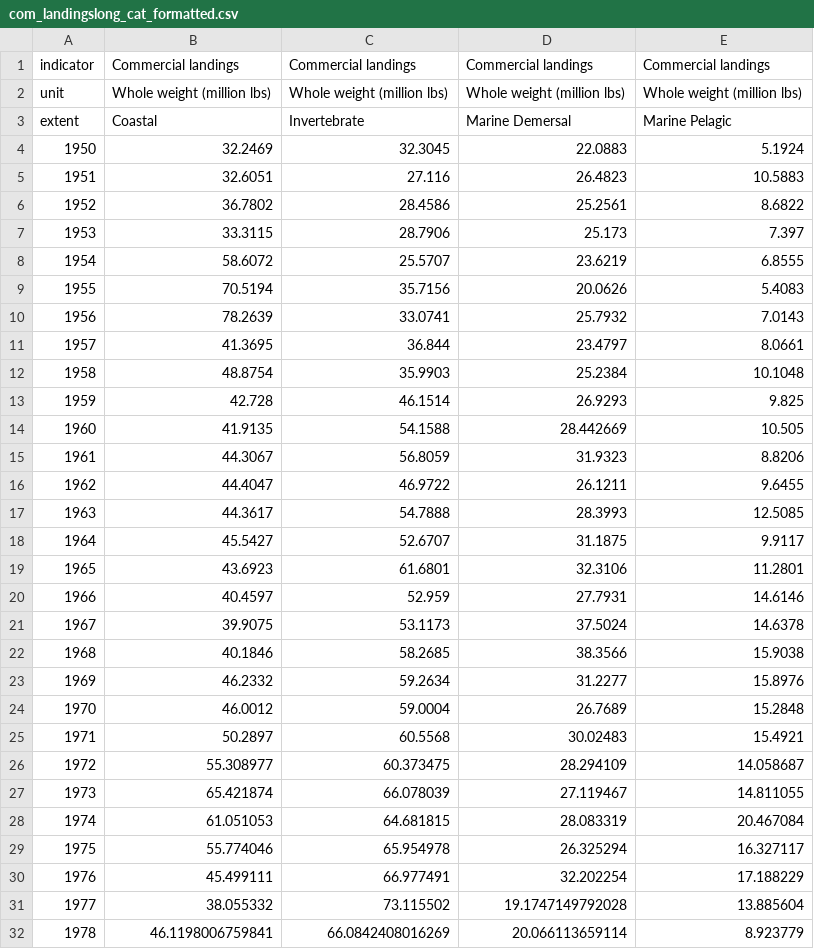
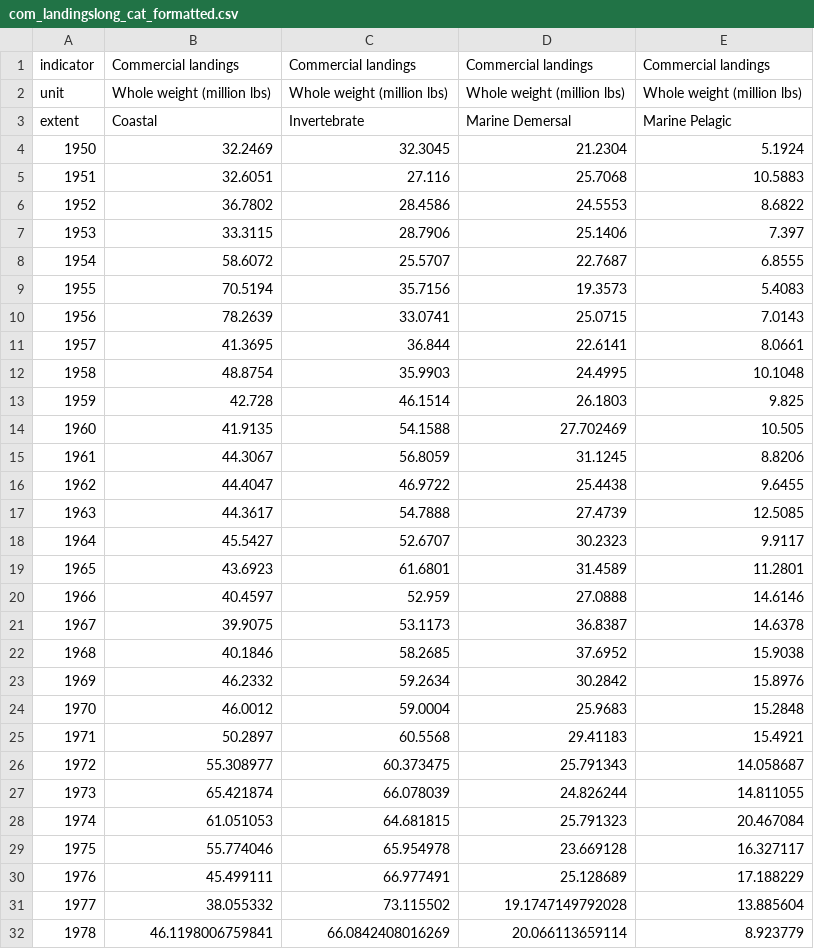
Before and after one commit to Gulf-IEA/Gulf-ESR, a CSV file: data/formatted/formatted_csvs/com_landingslong_cat_formatted.csv, drawn as a sheet; only a part is shown; the diff covers the shown part only.

```diff
--- a/data/formatted/formatted_csvs/com_landingslong_cat_formatted.csv
+++ b/data/formatted/formatted_csvs/com_landingslong_cat_formatted.csv
@@ -3,29 +3,29 @@
 "extent","Coastal","Invertebrate","Marine Demersal","Marine Pelagic"
-"1950","32.2469","32.3045","22.0883","5.1924"
-"1951","32.6051","27.116","26.4823","10.5883"
-"1952","36.7802","28.4586","25.2561","8.6822"
-"1953","33.3115","28.7906","25.173","7.397"
-"1954","58.6072","25.5707","23.6219","6.8555"
-"1955","70.5194","35.7156","20.0626","5.4083"
-"1956","78.2639","33.0741","25.7932","7.0143"
-"1957","41.3695","36.844","23.4797","8.0661"
-"1958","48.8754","35.9903","25.2384","10.1048"
-"1959","42.728","46.1514","26.9293","9.825"
-"1960","41.9135","54.1588","28.442669","10.505"
-"1961","44.3067","56.8059","31.9323","8.8206"
-"1962","44.4047","46.9722","26.1211","9.6455"
-"1963","44.3617","54.7888","28.3993","12.5085"
-"1964","45.5427","52.6707","31.1875","9.9117"
-"1965","43.6923","61.6801","32.3106","11.2801"
-"1966","40.4597","52.959","27.7931","14.6146"
-"1967","39.9075","53.1173","37.5024","14.6378"
-"1968","40.1846","58.2685","38.3566","15.9038"
-"1969","46.2332","59.2634","31.2277","15.8976"
-"1970","46.0012","59.0004","26.7689","15.2848"
-"1971","50.2897","60.5568","30.02483","15.4921"
-"1972","55.308977","60.373475","28.294109","14.058687"
-"1973","65.421874","66.078039","27.119467","14.811055"
-"1974","61.051053","64.681815","28.083319","20.467084"
-"1975","55.774046","65.954978","26.325294","16.327117"
-"1976","45.499111","66.977491","32.202254","17.188229"
+"1950","32.2469","32.3045","21.2304","5.1924"
+"1951","32.6051","27.116","25.7068","10.5883"
+"1952","36.7802","28.4586","24.5553","8.6822"
+"1953","33.3115","28.7906","25.1406","7.397"
+"1954","58.6072","25.5707","22.7687","6.8555"
+"1955","70.5194","35.7156","19.3573","5.4083"
+"1956","78.2639","33.0741","25.0715","7.0143"
+"1957","41.3695","36.844","22.6141","8.0661"
+"1958","48.8754","35.9903","24.4995","10.1048"
+"1959","42.728","46.1514","26.1803","9.825"
+"1960","41.9135","54.1588","27.702469","10.505"
+"1961","44.3067","56.8059","31.1245","8.8206"
+"1962","44.4047","46.9722","25.4438","9.6455"
+"1963","44.3617","54.7888","27.4739","12.5085"
+"1964","45.5427","52.6707","30.2323","9.9117"
+"1965","43.6923","61.6801","31.4589","11.2801"
+"1966","40.4597","52.959","27.0888","14.6146"
+"1967","39.9075","53.1173","36.8387","14.6378"
+"1968","40.1846","58.2685","37.6952","15.9038"
+"1969","46.2332","59.2634","30.2842","15.8976"
+"1970","46.0012","59.0004","25.9683","15.2848"
+"1971","50.2897","60.5568","29.41183","15.4921"
+"1972","55.308977","60.373475","25.791343","14.058687"
+"1973","65.421874","66.078039","24.826244","14.811055"
+"1974","61.051053","64.681815","25.791323","20.467084"
+"1975","55.774046","65.954978","23.669128","16.327117"
+"1976","45.499111","66.977491","25.128689","17.188229"
 "1977","38.055332","73.115502","19.1747149792028","13.885604"
```
Also changed, not shown: 66 edited cells elsewhere in this file, data/formatted/formatted_csvs/com_landingslong_series_formatted.csv, data/formatted/formatted_csvs/com_landingsunmanaged_formatted.csv, 13 other files.
